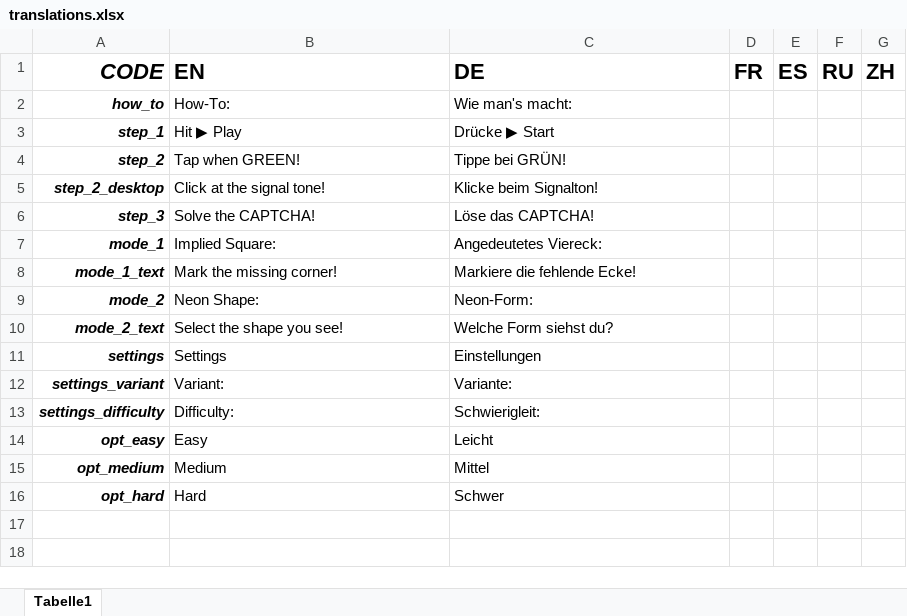
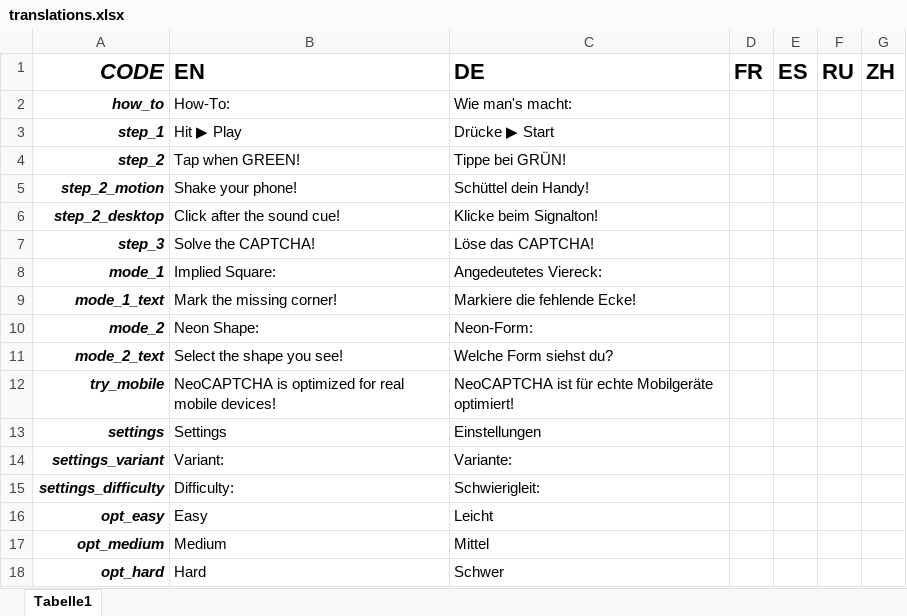
Before and after one commit to ginzhio/neo-captcha-frontend, an Excel workbook: docs/translations.xlsx, sheet Tabelle1, drawn as a sheet; values as stored, in another font and other column widths than the file's, no borders; addresses are those after the commit; the diff names each change by its address in the sheet, - before the commit and + after, or states it on an @@ line.

```diff
--- a/docs/translations.xlsx (sheet Tabelle1)
+++ b/docs/translations.xlsx (sheet Tabelle1)
+row 5: step_2_motion | Shake your phone! | Schüttel dein Handy!
-B6 (EN): Click at the signal tone!
+B6 (EN): Click after the sound cue!
+row 12: try_mobile | NeoCAPTCHA is optimized for real mobile devices! | NeoCAPTCHA ist für echte Mobilgeräte optimiert!
```
Also changed, not shown: 6 other files.
